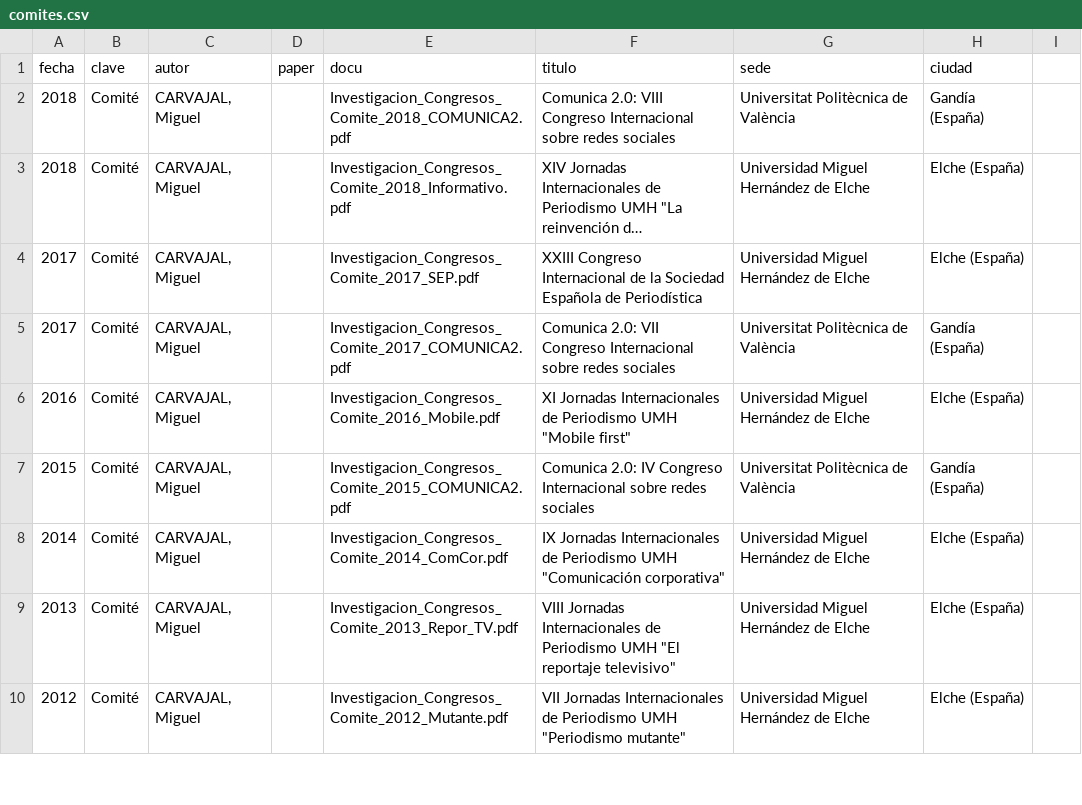
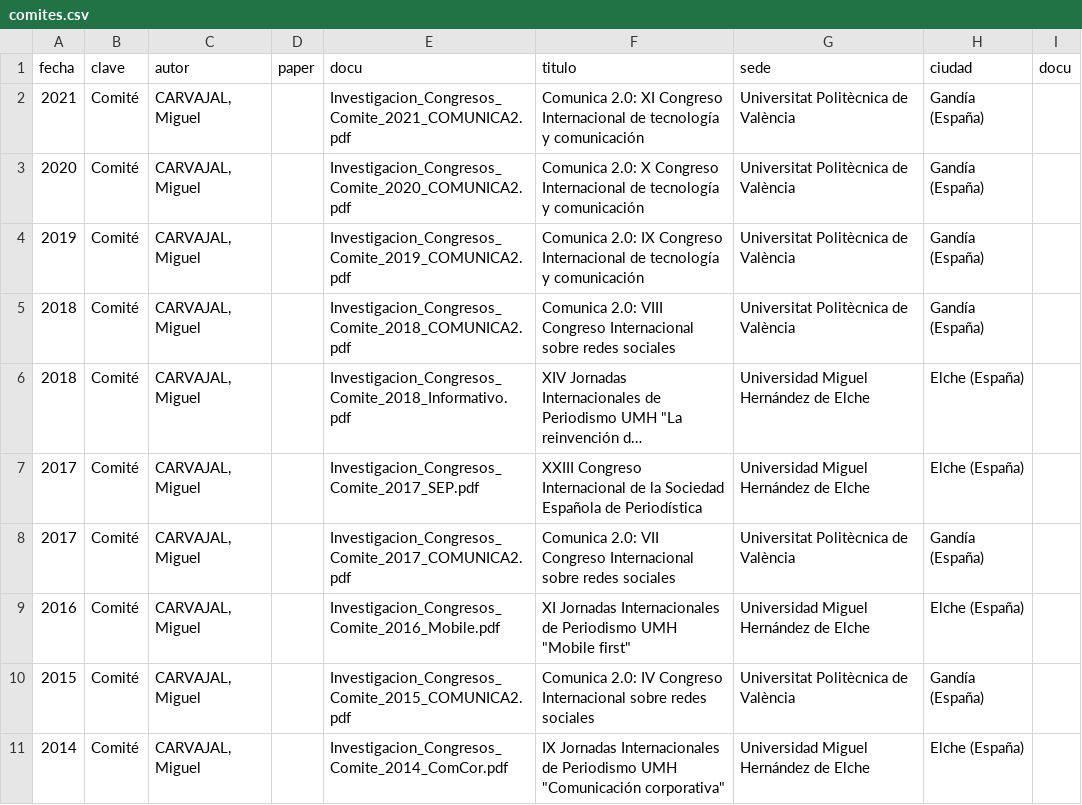
Before and after one commit to miguelcarvajal/miguelcarvajal.github.io, a CSV file: _data/comites.csv, drawn as a sheet; only a part is shown; the shorter side is filled out with more unchanged rows; long unchanged cells end in ….

```diff
--- a/_data/comites.csv
+++ b/_data/comites.csv
@@ -1,2 +1,5 @@
-fecha,clave,autor,paper,docu,titulo,sede,ciudad
+fecha,clave,autor,paper,docu,titulo,sede,ciudad,docu
+2021,Comité,"CARVAJAL, Miguel",,Investigacion_Congresos_Comite_2021_COMUNICA2.pdf,Comunica 2.0: XI Congreso Internacional de tecnología y comunicación,Universitat Politècnica de València,Gandía (España),
+2020,Comité,"CARVAJAL, Miguel",,Investigacion_Congresos_Comite_2020_COMUNICA2.pdf,Comunica 2.0: X Congreso Internacional de tecnología y comunicación,Universitat Politècnica de València,Gandía (España),
+2019,Comité,"CARVAJAL, Miguel",,Investigacion_Congresos_Comite_2019_COMUNICA2.pdf,Comunica 2.0: IX Congreso Internacional de tecnología y comunicación,Universitat Politècnica de València,Gandía (España),
 2018,Comité,"CARVAJAL, Miguel",,Investigacion_Congresos_Comite_2018_COMUNICA2.pdf,Comunica 2.0: VIII Congreso Internacional sobre redes sociales,Universitat Politècnica de València,Gandía (España),
```
Also changed, not shown: _data/articulos.csv, _data/capitulos.csv, 5 other files.
